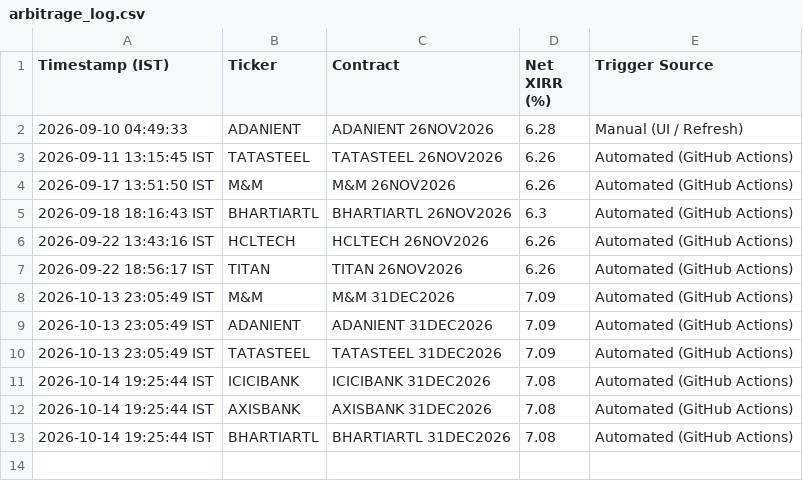
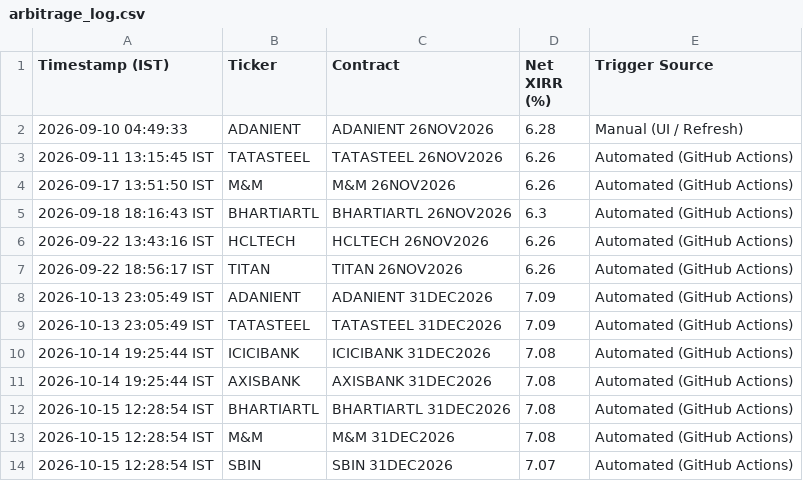
Before and after one commit to purntripathi-cmd/nse-quant-terminal, a CSV file: arbitrage_log.csv, drawn as a sheet.

```diff
--- a/arbitrage_log.csv
+++ b/arbitrage_log.csv
@@ -7,3 +7,2 @@ Timestamp (IST),Ticker,Contract,Net XIRR (%),Trigger Source
 2026-09-22 18:56:17 IST,TITAN,TITAN 26NOV2026,6.26,Automated (GitHub Actions)
-2026-10-13 23:05:49 IST,M&M,M&M 31DEC2026,7.09,Automated (GitHub Actions)
 2026-10-13 23:05:49 IST,ADANIENT,ADANIENT 31DEC2026,7.09,Automated (GitHub Actions)
@@ -12,2 +11,4 @@ Timestamp (IST),Ticker,Contract,Net XIRR (%),Trigger Source
 2026-10-14 19:25:44 IST,AXISBANK,AXISBANK 31DEC2026,7.08,Automated (GitHub Actions)
-2026-10-14 19:25:44 IST,BHARTIARTL,BHARTIARTL 31DEC2026,7.08,Automated (GitHub Actions)
+2026-10-15 12:28:54 IST,BHARTIARTL,BHARTIARTL 31DEC2026,7.08,Automated (GitHub Actions)
+2026-10-15 12:28:54 IST,M&M,M&M 31DEC2026,7.08,Automated (GitHub Actions)
+2026-10-15 12:28:54 IST,SBIN,SBIN 31DEC2026,7.07,Automated (GitHub Actions)
```
